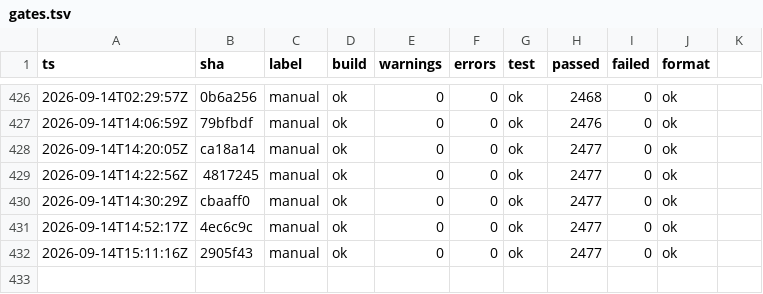
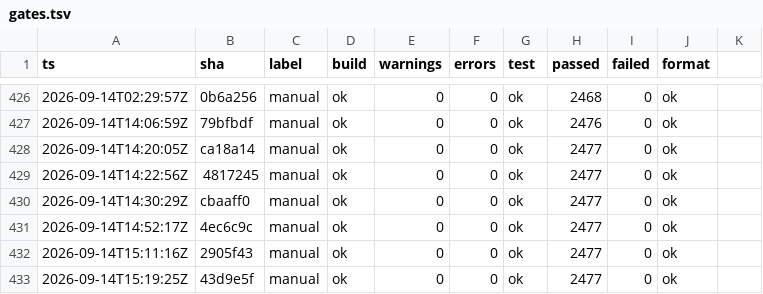
Before and after one commit to headpiece747/ModernWigiDash, a TSV file: .audit/gates.tsv, drawn as a sheet; only a part is shown, gaps mark what is left out.

Commit message:
fix: retry the release downloads past a transient CDN error
The v0.8.0 release run died at the telemetry download: PresentMon's MSI
returned HTTP 504 from the release CDN and Get-Download had no retry, so a
single blip failed the whole build. The publish step was skipped, so the
release and its assets survived, which is the new publish path working (it
never deletes).

Both network call sites now pass --retry 5 --retry-all-errors
--retry-delay 3 to curl. --retry-all-errors is the load-bearing flag: plain
--retry only covers transport errors, not an HTTP 5xx response, which is
exactly what happened here.

```diff
--- a/.audit/gates.tsv
+++ b/.audit/gates.tsv
@@ -432 +432,2 @@
 2026-09-14T15:11:16Z	2905f43	manual	ok	0	0	ok	2477	0	ok
+2026-09-14T15:19:25Z	43d9e5f	manual	ok	0	0	ok	2477	0	ok
```
Also changed, not shown: 1 other file.
